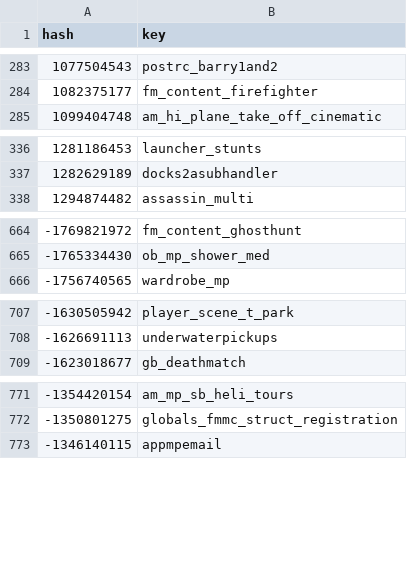
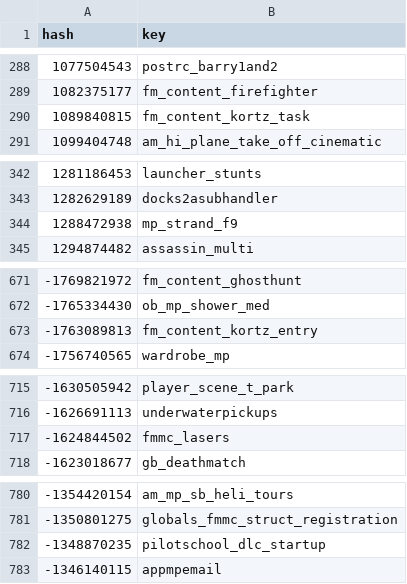
Before and after one commit to calamity-inc/gta-v-joaat-hash-db, a CSV file: out/scripts-dec_signed.csv, drawn as a sheet; only a part is shown, gaps mark what is left out; the diff covers the shown part only; the diff names each change by its address in the sheet, - before the commit and + after, or states it on an @@ line.

```diff
--- a/out/scripts-dec_signed.csv
+++ b/out/scripts-dec_signed.csv
+row 290: 1089840815 | fm_content_kortz_task
+row 344: 1288472938 | mp_strand_f9
+row 673: -1763089813 | fm_content_kortz_entry
+row 717: -1624844502 | fmmc_lasers
+row 782: -1348870235 | pilotschool_dlc_startup
```
Also changed, not shown: 7 added rows elsewhere in this file, out/scripts-dec_unsigned.csv, out/scripts-hex.csv, 23 other files.
